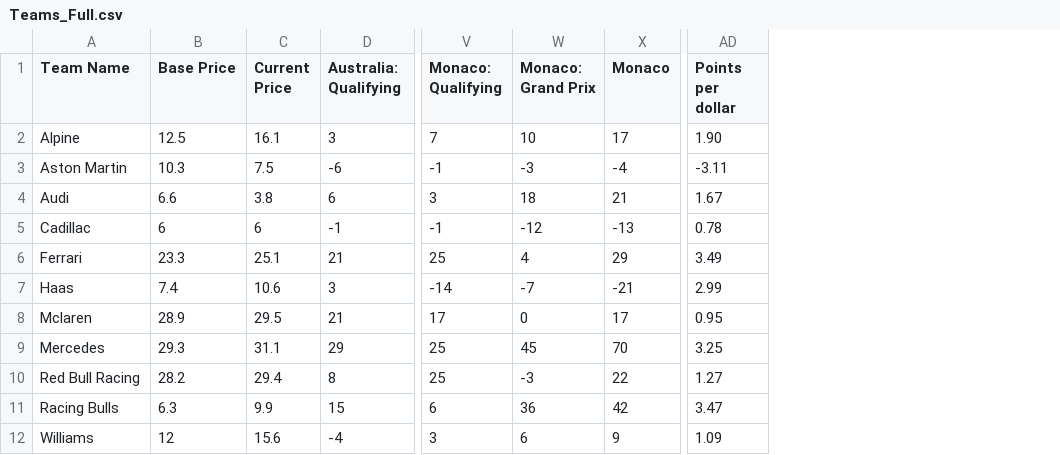
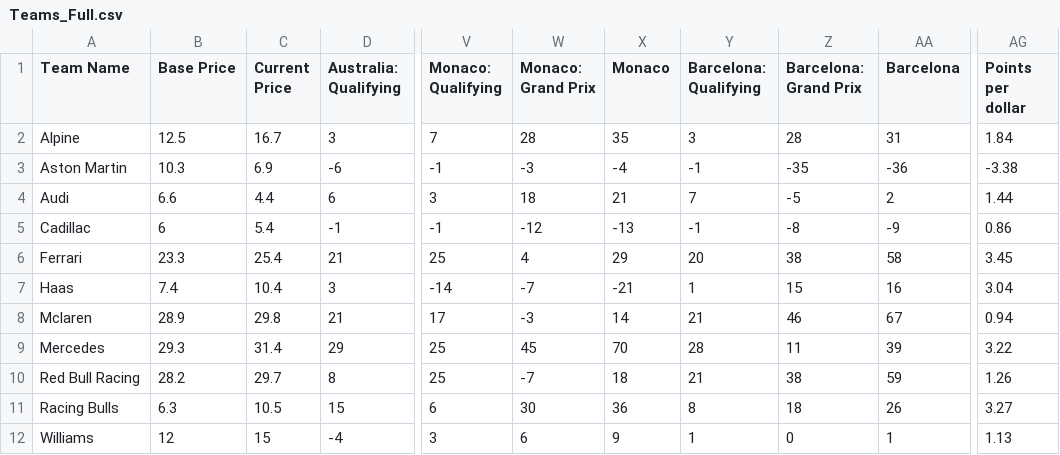
Before and after one commit to AelinaXY/F1-Point-Calc, a CSV file: src/main/resources/Teams_Full.csv, drawn as a sheet; only a part is shown, gaps mark what is left out; addresses are those after the commit; the diff names each change by its address in the sheet, - before the commit and + after, or states it on an @@ line.

```diff
--- a/src/main/resources/Teams_Full.csv
+++ b/src/main/resources/Teams_Full.csv
+column Y (Barcelona: Qualifying), rows 2-12: 3 | -1 | 7 | -1 | 20 | 1 | 21 | 28 | 21 | 8 | 1
+column Z (Barcelona: Grand Prix), rows 2-12: 28 | -35 | -5 | -8 | 38 | 15 | 46 | 11 | 38 | 18 | 0
+column AA (Barcelona), rows 2-12: 31 | -36 | 2 | -9 | 58 | 16 | 67 | 39 | 59 | 26 | 1
-C2 (Current Price): 16.1
+C2 (Current Price): 16.7
-W2 (Monaco: Grand Prix): 10
+W2 (Monaco: Grand Prix): 28
-X2 (Monaco): 17
+X2 (Monaco): 35
-AG2 (Points per dollar): 1.90
+AG2 (Points per dollar): 1.84
-C3 (Current Price): 7.5
+C3 (Current Price): 6.9
-AG3 (Points per dollar): -3.11
+AG3 (Points per dollar): -3.38
-C4 (Current Price): 3.8
+C4 (Current Price): 4.4
-AG4 (Points per dollar): 1.67
+AG4 (Points per dollar): 1.44
-C5 (Current Price): 6
+C5 (Current Price): 5.4
-AG5 (Points per dollar): 0.78
+AG5 (Points per dollar): 0.86
-C6 (Current Price): 25.1
+C6 (Current Price): 25.4
-AG6 (Points per dollar): 3.49
+AG6 (Points per dollar): 3.45
-C7 (Current Price): 10.6
+C7 (Current Price): 10.4
-AG7 (Points per dollar): 2.99
+AG7 (Points per dollar): 3.04
-C8 (Current Price): 29.5
+C8 (Current Price): 29.8
-W8 (Monaco: Grand Prix): 0
+W8 (Monaco: Grand Prix): -3
-X8 (Monaco): 17
+X8 (Monaco): 14
-AG8 (Points per dollar): 0.95
+AG8 (Points per dollar): 0.94
-C9 (Current Price): 31.1
+C9 (Current Price): 31.4
-AG9 (Points per dollar): 3.25
+AG9 (Points per dollar): 3.22
-C10 (Current Price): 29.4
+C10 (Current Price): 29.7
-W10 (Monaco: Grand Prix): -3
+W10 (Monaco: Grand Prix): -7
-X10 (Monaco): 22
+X10 (Monaco): 18
-AG10 (Points per dollar): 1.27
+AG10 (Points per dollar): 1.26
-C11 (Current Price): 9.9
+C11 (Current Price): 10.5
-W11 (Monaco: Grand Prix): 36
+W11 (Monaco: Grand Prix): 30
-X11 (Monaco): 42
+X11 (Monaco): 36
-AG11 (Points per dollar): 3.47
+AG11 (Points per dollar): 3.27
-C12 (Current Price): 15.6
+C12 (Current Price): 15
-AG12 (Points per dollar): 1.09
+AG12 (Points per dollar): 1.13
```
Also changed, not shown: src/main/resources/Drivers_Full.csv.
